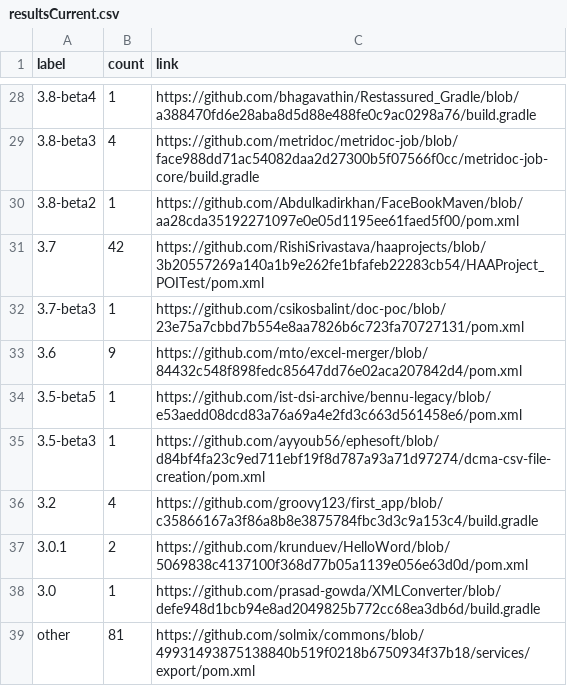
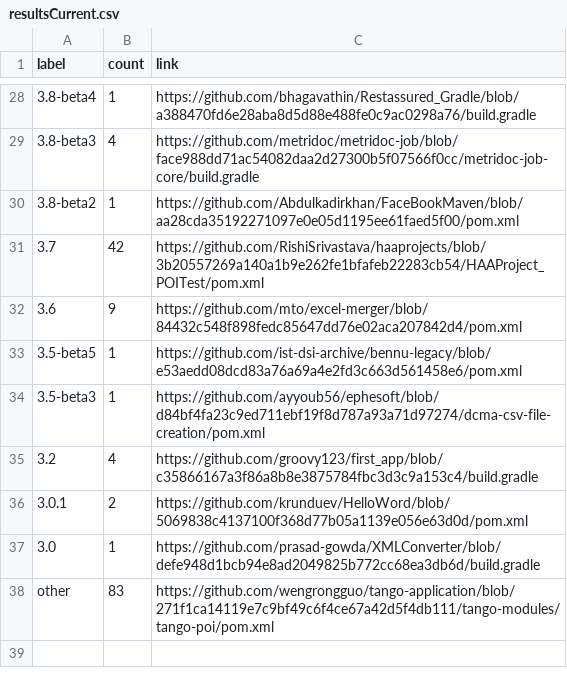
Before and after one commit to centic9/github-version-statistics, a CSV file: docs/resultsCurrent.csv, drawn as a sheet; only a part is shown, gaps mark what is left out; the diff covers the shown part only.

```diff
--- a/docs/resultsCurrent.csv
+++ b/docs/resultsCurrent.csv
@@ -31,3 +31,2 @@ label,count,link
 3.7,42,https://github.com/RishiSrivastava/haaprojects/blob/3b20557269a140a1b9e262fe1bfafeb22283cb54/HAAProject_POITest/pom.xml
-3.7-beta3,1,https://github.com/csikosbalint/doc-poc/blob/23e75a7cbbd7b554e8aa7826b6c723fa70727131/pom.xml
 3.6,9,https://github.com/mto/excel-merger/blob/84432c548f898fedc85647dd76e02aca207842d4/pom.xml
@@ -38,2 +37,2 @@ label,count,link
 3.0,1,https://github.com/prasad-gowda/XMLConverter/blob/defe948d1bcb94e8ad2049825b772cc68ea3db6d/build.gradle
-other,81,https://github.com/solmix/commons/blob/49931493875138840b519f0218b6750934f37b18/services/export/pom.xml
+other,83,https://github.com/wengrongguo/tango-application/blob/271f1ca14119e7c9bf49c6f4ce67a42d5f4db111/tango-modules/tango-poi/pom.xml
```
Also changed, not shown: 15 edited cells elsewhere in this file, docs/_data/versionChanges.csv, 2 other files.
